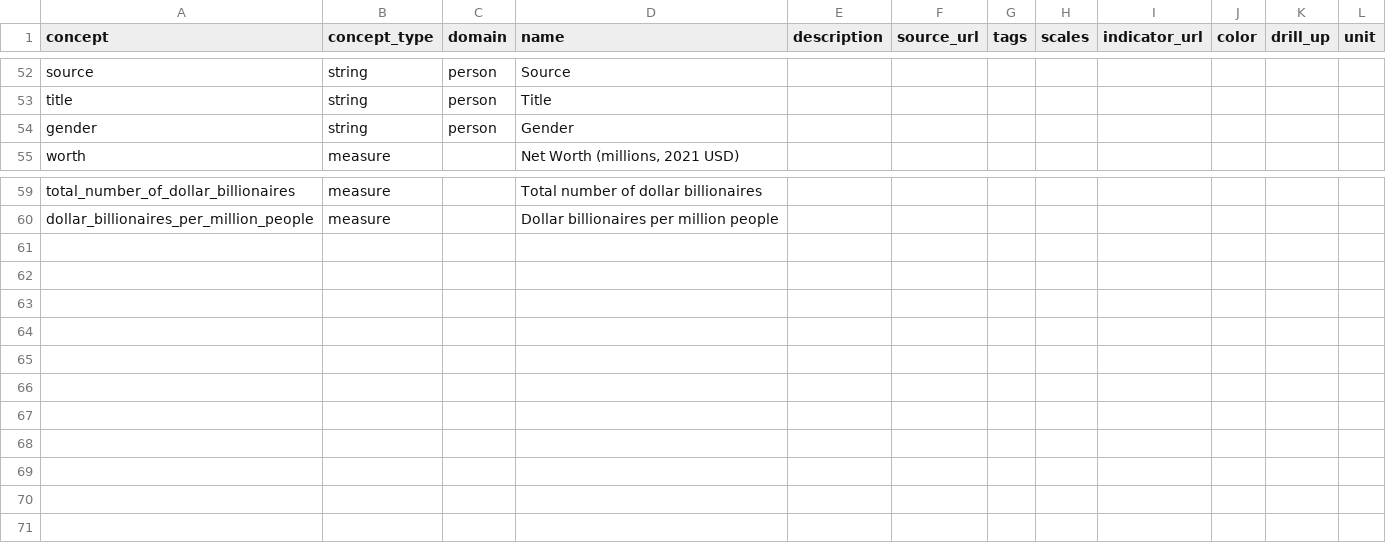
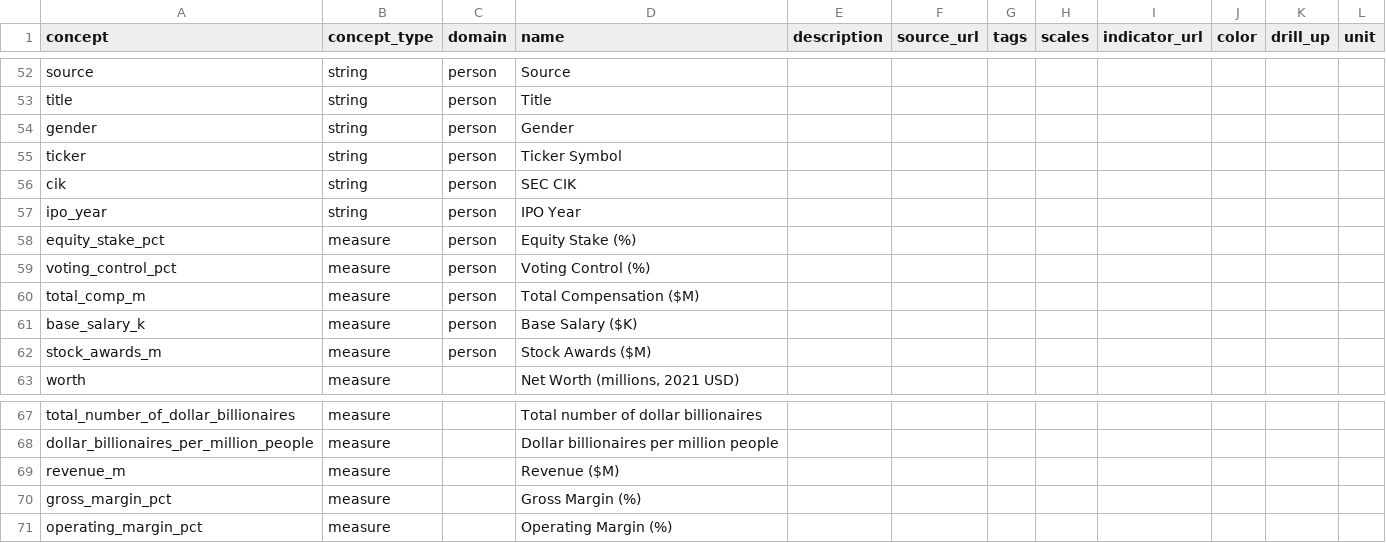
Before and after one commit to garethsprice/ddf--dataset--every-us-billionaire, a CSV file: ddf--concepts.csv, drawn as a sheet; only a part is shown, gaps mark what is left out; the diff names each change by its address in the sheet, - before the commit and + after, or states it on an @@ line.

```diff
--- a/ddf--concepts.csv
+++ b/ddf--concepts.csv
+row 55: ticker | string | person | Ticker Symbol
+row 56: cik | string | person | SEC CIK
+row 57: ipo_year | string | person | IPO Year
+row 58: equity_stake_pct | measure | person | Equity Stake (%)
+row 59: voting_control_pct | measure | person | Voting Control (%)
+row 60: total_comp_m | measure | person | Total Compensation ($M)
+row 61: base_salary_k | measure | person | Base Salary ($K)
+row 62: stock_awards_m | measure | person | Stock Awards ($M)
+row 69: revenue_m | measure |  | Revenue ($M)
+row 70: gross_margin_pct | measure |  | Gross Margin (%)
+row 71: operating_margin_pct | measure |  | Operating Margin (%)
```
Also changed, not shown: 5 other files.
